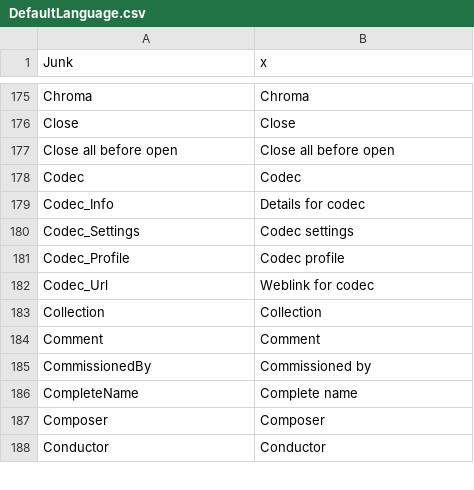
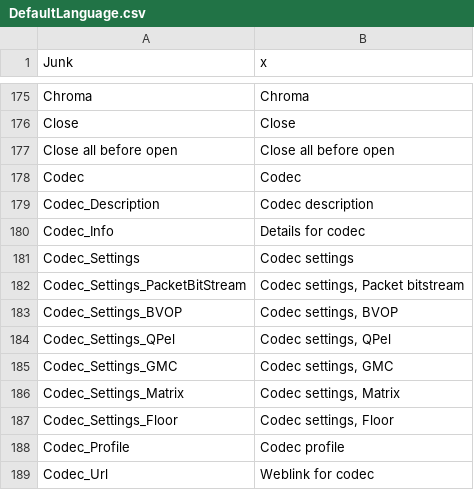
Before and after one commit to mediatest/mediatestLib, a CSV file: Source/Ressource/Text/Language/DefaultLanguage.csv, drawn as a sheet; only a part is shown, gaps mark what is left out; the shorter side is filled out with more unchanged rows; the diff names each change by its address in the sheet, - before the commit and + after, or states it on an @@ line.

```diff
--- a/Source/Ressource/Text/Language/DefaultLanguage.csv
+++ b/Source/Ressource/Text/Language/DefaultLanguage.csv
+row 179: Codec_Description | Codec description
+row 182: Codec_Settings_PacketBitStream | Codec settings, Packet bitstream
+row 183: Codec_Settings_BVOP | Codec settings, BVOP
+row 184: Codec_Settings_QPel | Codec settings, QPel
+row 185: Codec_Settings_GMC | Codec settings, GMC
+row 186: Codec_Settings_Matrix | Codec settings, Matrix
+row 187: Codec_Settings_Floor | Codec settings, Floor
```
Also changed, not shown: Source/Ressource/Text/Stream/Video.csv, 14 other files.
